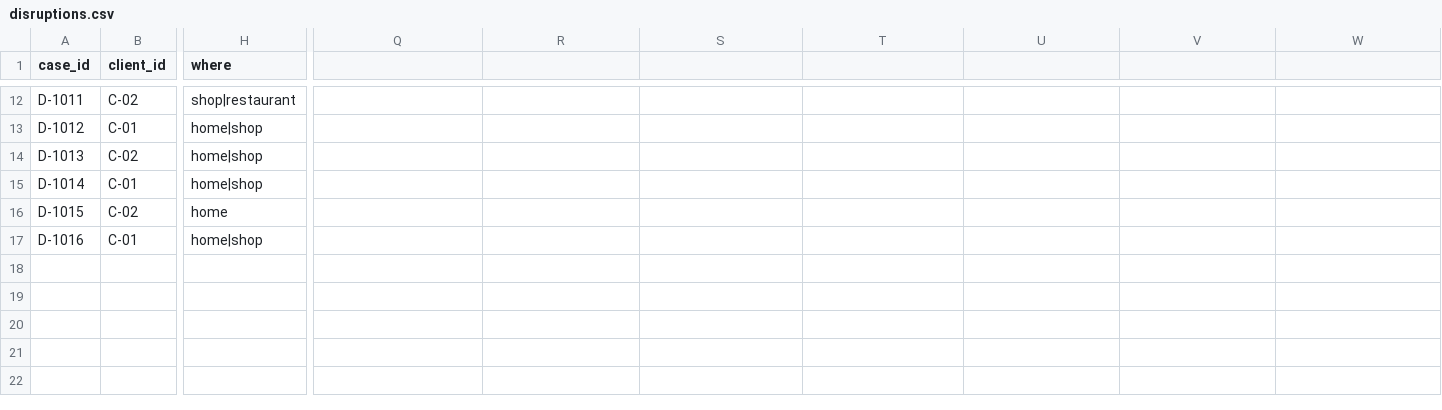
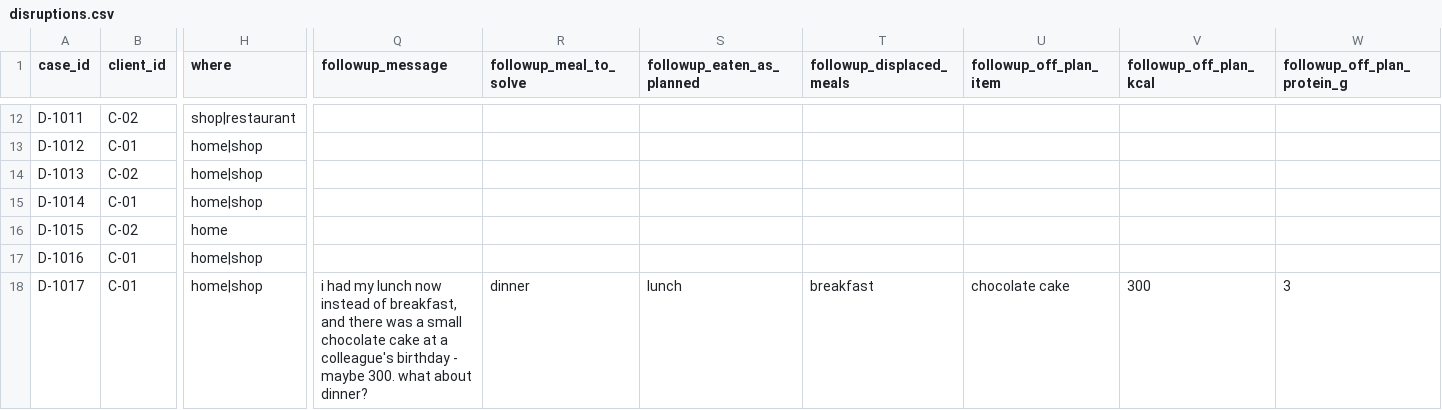
Before and after one commit to mistancevic/platemate, a CSV file: data/disruptions.csv, drawn as a sheet; only a part is shown, gaps mark what is left out; rows hold the shown columns only; the diff names each change by its address in the sheet, - before the commit and + after, or states it on an @@ line.

```diff
--- a/data/disruptions.csv
+++ b/data/disruptions.csv
-Q1: (empty)
+Q1: followup_message
-R1: (empty)
+R1: followup_meal_to_solve
-S1: (empty)
+S1: followup_eaten_as_planned
-T1: (empty)
+T1: followup_displaced_meals
-U1: (empty)
+U1: followup_off_plan_item
-V1: (empty)
+V1: followup_off_plan_kcal
-W1: (empty)
+W1: followup_off_plan_protein_g
+row 18: D-1017 | C-01 | home|shop | i had my lunch now instead of breakfast, and there was a small chocolate cake at a colleague's birthday - maybe 300. what about dinner? | dinner | lunch | breakfast | chocolate cake | 300 | 3
```
Also changed, not shown: data/state_history.csv, 2 other files.
